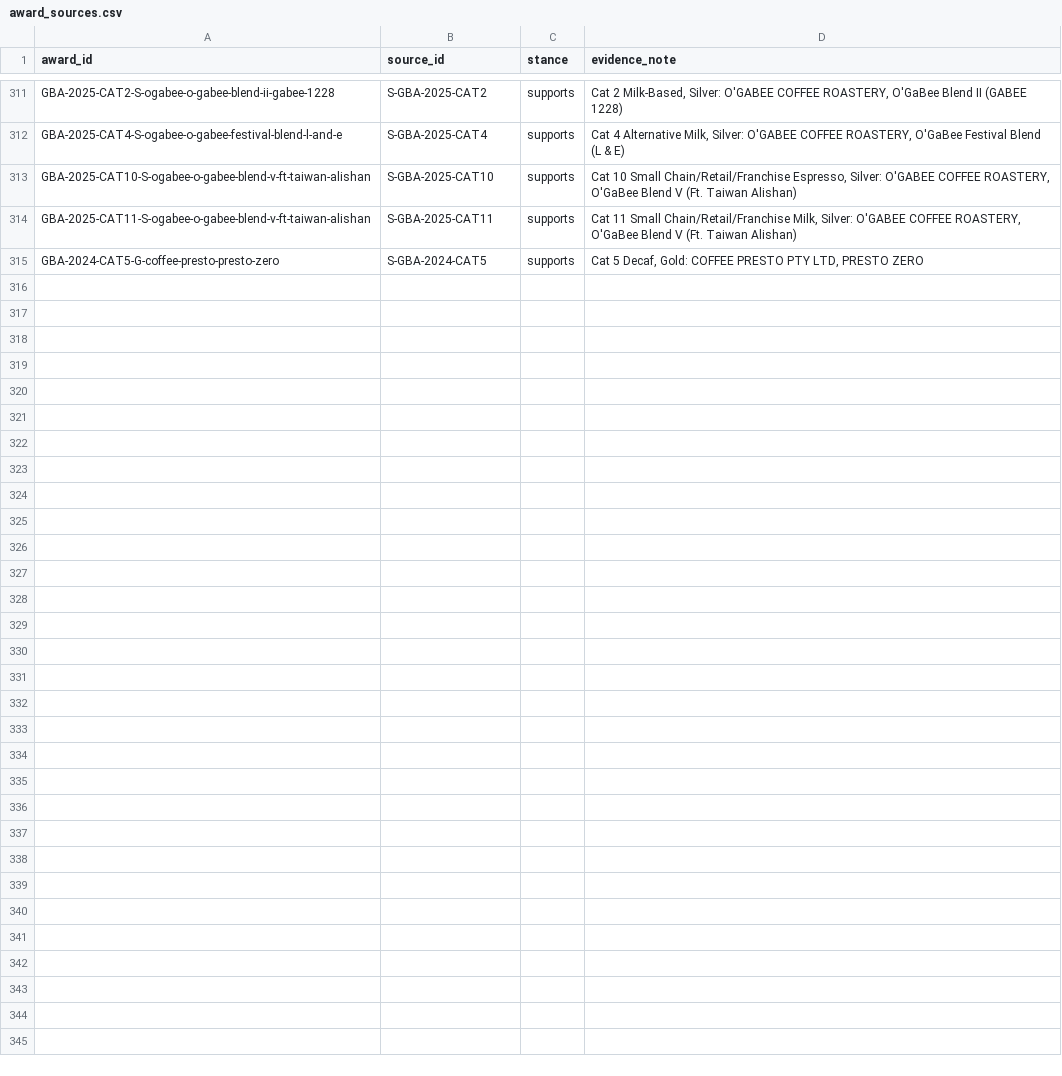
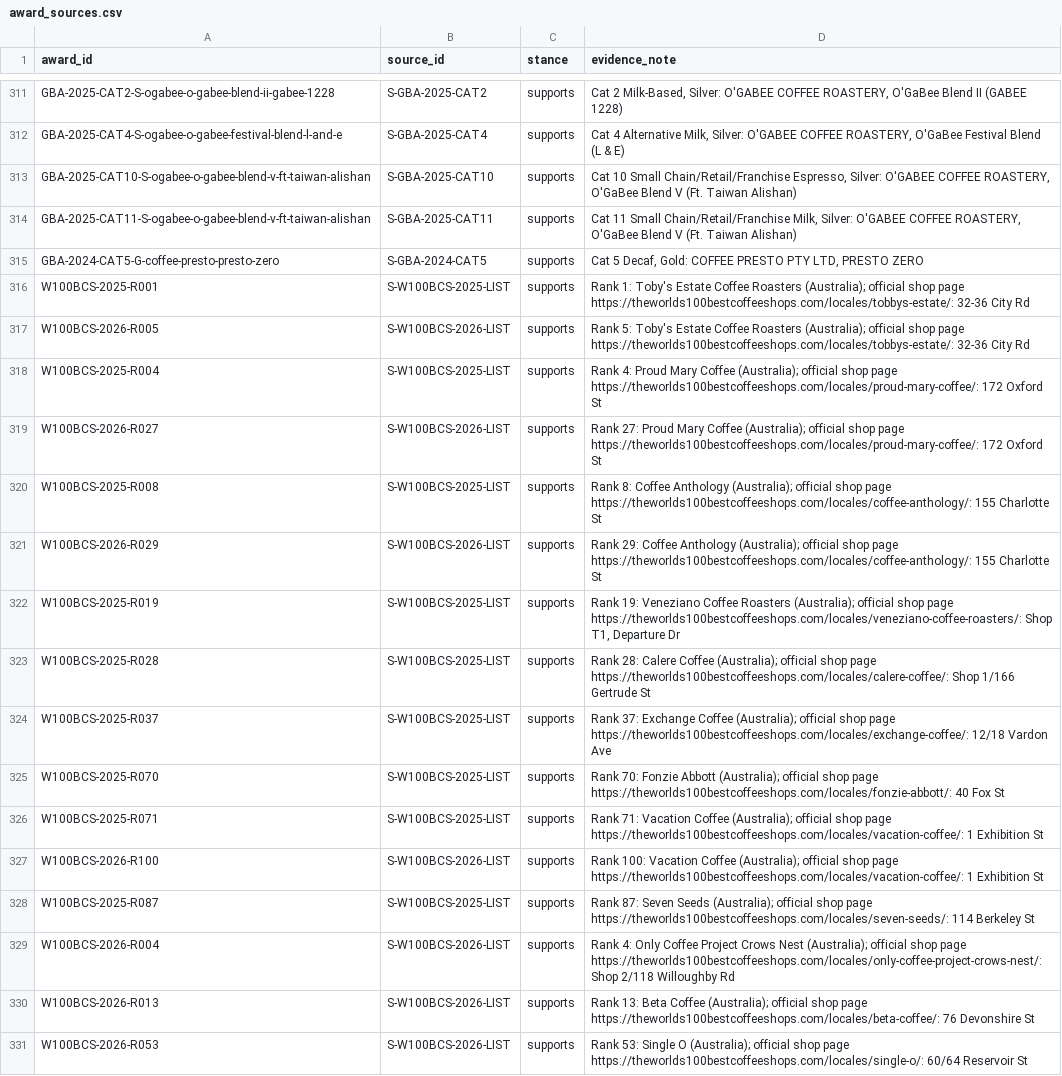
Before and after one commit to loveu8/loveu8.github.io, a CSV file: travel/australia/awards/award_sources.csv, drawn as a sheet; only a part is shown, gaps mark what is left out; the diff names each change by its address in the sheet, - before the commit and + after, or states it on an @@ line.

```diff
--- a/travel/australia/awards/award_sources.csv
+++ b/travel/australia/awards/award_sources.csv
+row 316: W100BCS-2025-R001 | S-W100BCS-2025-LIST | supports | Rank 1: Toby's Estate Coffee Roasters (Australia); official shop page https://theworlds100bestcoffeeshops.com/locales/tobbys-estate/: 32-36 City Rd
+row 317: W100BCS-2026-R005 | S-W100BCS-2026-LIST | supports | Rank 5: Toby's Estate Coffee Roasters (Australia); official shop page https://theworlds100bestcoffeeshops.com/locales/tobbys-estate/: 32-36 City Rd
+row 318: W100BCS-2025-R004 | S-W100BCS-2025-LIST | supports | Rank 4: Proud Mary Coffee (Australia); official shop page https://theworlds100bestcoffeeshops.com/locales/proud-mary-coffee/: 172 Oxford St
+row 319: W100BCS-2026-R027 | S-W100BCS-2026-LIST | supports | Rank 27: Proud Mary Coffee (Australia); official shop page https://theworlds100bestcoffeeshops.com/locales/proud-mary-coffee/: 172 Oxford St
+row 320: W100BCS-2025-R008 | S-W100BCS-2025-LIST | supports | Rank 8: Coffee Anthology (Australia); official shop page https://theworlds100bestcoffeeshops.com/locales/coffee-anthology/: 155 Charlotte St
+row 321: W100BCS-2026-R029 | S-W100BCS-2026-LIST | supports | Rank 29: Coffee Anthology (Australia); official shop page https://theworlds100bestcoffeeshops.com/locales/coffee-anthology/: 155 Charlotte St
+row 322: W100BCS-2025-R019 | S-W100BCS-2025-LIST | supports | Rank 19: Veneziano Coffee Roasters (Australia); official shop page https://theworlds100bestcoffeeshops.com/locales/veneziano-coffee-roasters/: Shop T1, Departure Dr
+row 323: W100BCS-2025-R028 | S-W100BCS-2025-LIST | supports | Rank 28: Calere Coffee (Australia); official shop page https://theworlds100bestcoffeeshops.com/locales/calere-coffee/: Shop 1/166 Gertrude St
+row 324: W100BCS-2025-R037 | S-W100BCS-2025-LIST | supports | Rank 37: Exchange Coffee (Australia); official shop page https://theworlds100bestcoffeeshops.com/locales/exchange-coffee/: 12/18 Vardon Ave
+row 325: W100BCS-2025-R070 | S-W100BCS-2025-LIST | supports | Rank 70: Fonzie Abbott (Australia); official shop page https://theworlds100bestcoffeeshops.com/locales/fonzie-abbott/: 40 Fox St
+row 326: W100BCS-2025-R071 | S-W100BCS-2025-LIST | supports | Rank 71: Vacation Coffee (Australia); official shop page https://theworlds100bestcoffeeshops.com/locales/vacation-coffee/: 1 Exhibition St
+row 327: W100BCS-2026-R100 | S-W100BCS-2026-LIST | supports | Rank 100: Vacation Coffee (Australia); official shop page https://theworlds100bestcoffeeshops.com/locales/vacation-coffee/: 1 Exhibition St
+row 328: W100BCS-2025-R087 | S-W100BCS-2025-LIST | supports | Rank 87: Seven Seeds (Australia); official shop page https://theworlds100bestcoffeeshops.com/locales/seven-seeds/: 114 Berkeley St
+row 329: W100BCS-2026-R004 | S-W100BCS-2026-LIST | supports | Rank 4: Only Coffee Project Crows Nest (Australia); official shop page https://theworlds100bestcoffeeshops.com/locales/only-coffee-project-crows-nest/: Shop 2/118 Willoughby Rd
+row 330: W100BCS-2026-R013 | S-W100BCS-2026-LIST | supports | Rank 13: Beta Coffee (Australia); official shop page https://theworlds100bestcoffeeshops.com/locales/beta-coffee/: 76 Devonshire St
+row 331: W100BCS-2026-R053 | S-W100BCS-2026-LIST | supports | Rank 53: Single O (Australia); official shop page https://theworlds100bestcoffeeshops.com/locales/single-o/: 60/64 Reservoir St
```
Also changed, not shown: travel/australia/awards/award_attributions.csv, travel/australia/awards/awards.csv, 14 other files.
